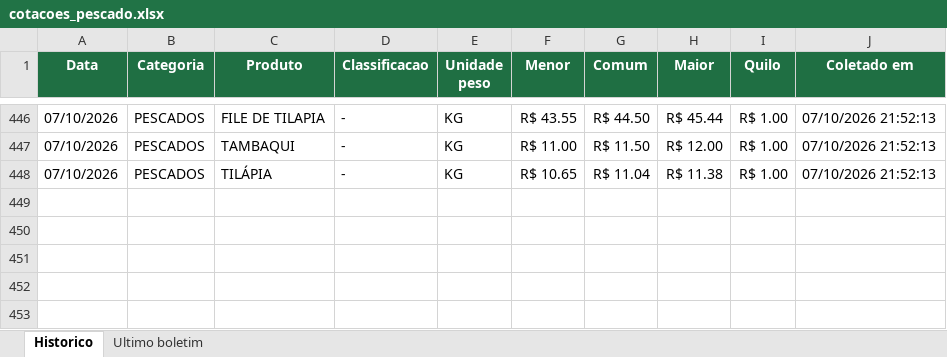
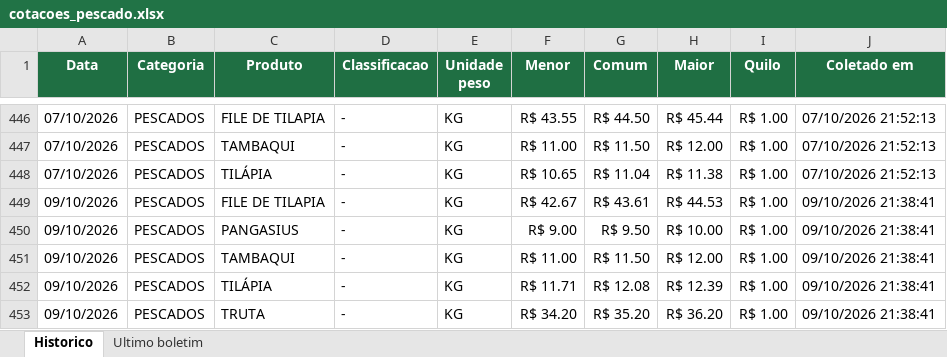
Before and after one commit to tbrena/robo-ceagesp, an Excel workbook: dados/cotacoes_pescado.xlsx, sheet Historico, drawn as a sheet; only a part is shown, gaps mark what is left out; values as stored, in another font and other column widths than the file's, no borders; the diff names each change by its address in the sheet, - before the commit and + after, or states it on an @@ line.

```diff
--- a/dados/cotacoes_pescado.xlsx (sheet Historico)
+++ b/dados/cotacoes_pescado.xlsx (sheet Historico)
+row 449: 09/10/2026 | PESCADOS | FILE DE TILAPIA | - | KG | R$ 42.67 | R$ 43.61 | R$ 44.53 | R$ 1.00 | 09/10/2026 21:38:41
+row 450: 09/10/2026 | PESCADOS | PANGASIUS | - | KG | R$ 9.00 | R$ 9.50 | R$ 10.00 | R$ 1.00 | 09/10/2026 21:38:41
+row 451: 09/10/2026 | PESCADOS | TAMBAQUI | - | KG | R$ 11.00 | R$ 11.50 | R$ 12.00 | R$ 1.00 | 09/10/2026 21:38:41
+row 452: 09/10/2026 | PESCADOS | TILÁPIA | - | KG | R$ 11.71 | R$ 12.08 | R$ 12.39 | R$ 1.00 | 09/10/2026 21:38:41
+row 453: 09/10/2026 | PESCADOS | TRUTA | - | KG | R$ 34.20 | R$ 35.20 | R$ 36.20 | R$ 1.00 | 09/10/2026 21:38:41
```
Also changed, not shown: sheet Ultimo boletim, 14 other files.
